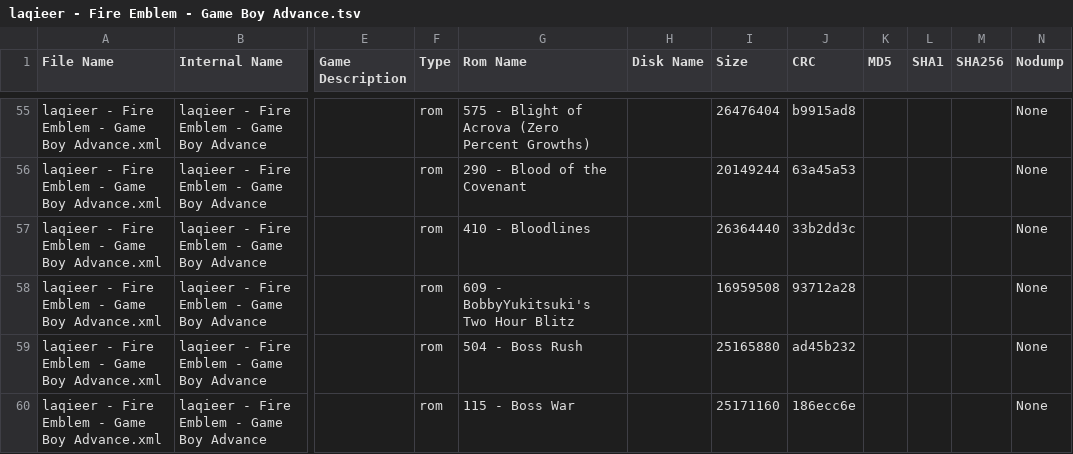
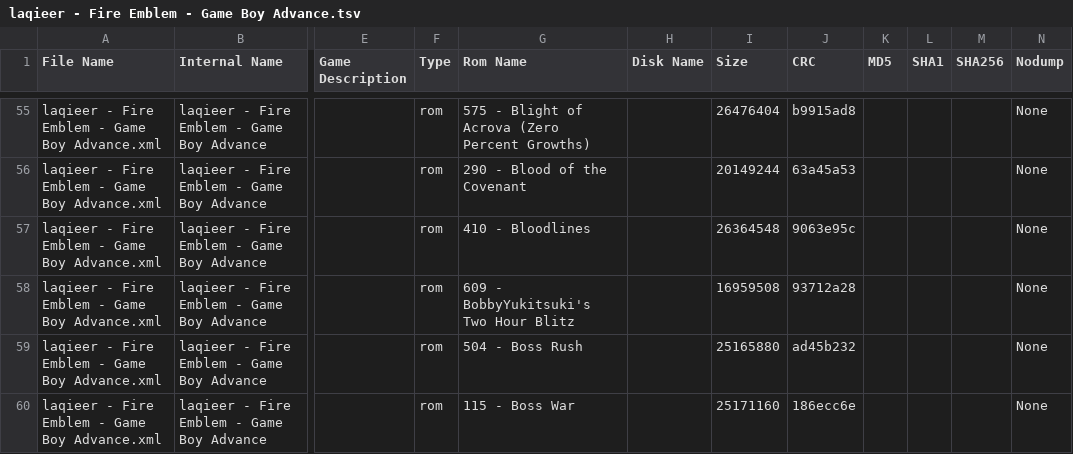
Before and after one commit to laqieer/FE-ROM-Hack-Database, a TSV file: DATs/laqieer - Fire Emblem - Game Boy Advance.tsv, drawn as a sheet; only a part is shown, gaps mark what is left out; the diff covers the shown part only; the diff names each change by its address in the sheet, - before the commit and + after, or states it on an @@ line.

```diff
--- a/DATs/laqieer - Fire Emblem - Game Boy Advance.tsv
+++ b/DATs/laqieer - Fire Emblem - Game Boy Advance.tsv
-I57 (Size): 26364440
+I57 (Size): 26364548
-J57 (CRC): 33b2dd3c
+J57 (CRC): 9063e95c
```
Also changed, not shown: 1 added row and 3 edited cells elsewhere in this file, DATs/laqieer - Fire Emblem - Game Boy Advance.csv, Excel/ROMs.csv, 27 other files.
